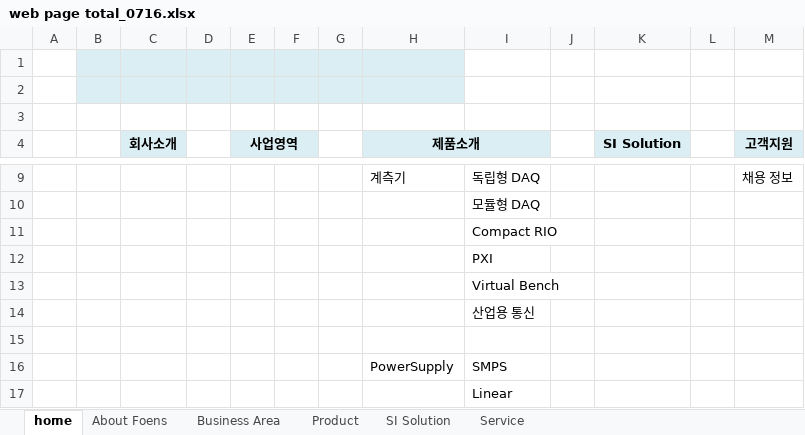
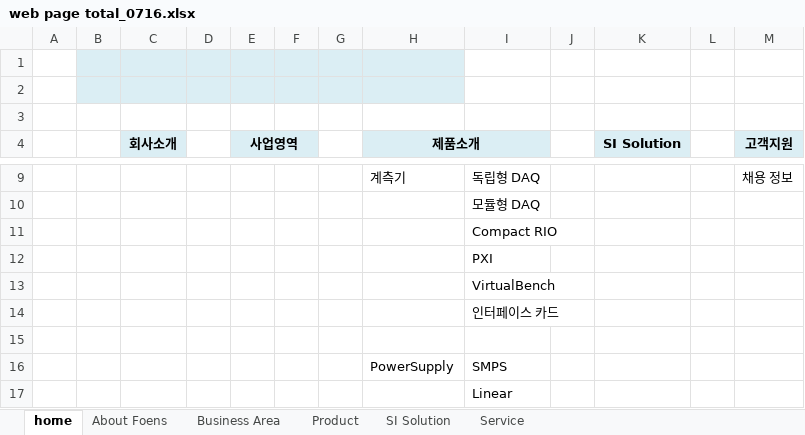
Before and after one commit to kimsung101/MadeHompy, an Excel workbook: 2018년 웹페이지 작업/web page total_0716.xlsx, sheet home, drawn as a sheet; only a part is shown, gaps mark what is left out; values as stored, in another font and other column widths than the file's, no borders; the diff names each change by its address in the sheet, - before the commit and + after, or states it on an @@ line.

```diff
--- a/2018년 웹페이지 작업/web page total_0716.xlsx (sheet home)
+++ b/2018년 웹페이지 작업/web page total_0716.xlsx (sheet home)
-I13: Virtual Bench
+I13: VirtualBench
-I14: 산업용 통신
+I14: 인터페이스 카드
```
Also changed, not shown: sheet Product, 2018년 웹페이지 작업/Table/180717 NI HW Spec Table.xlsx, 1 other file.
